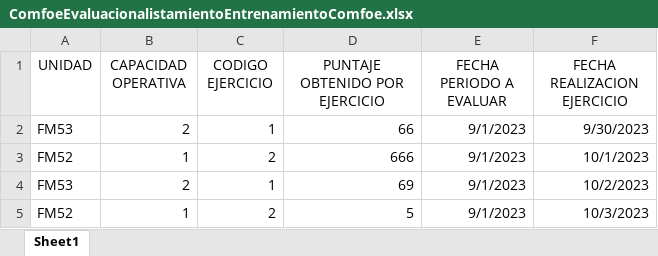
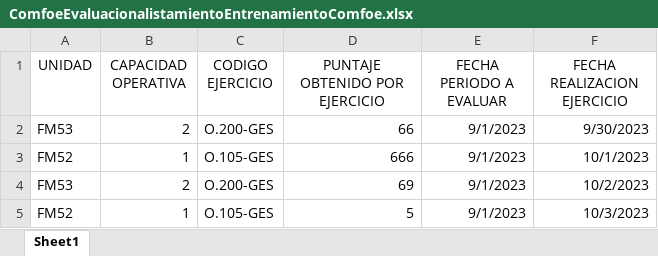
Before and after one commit to Martinweschevargas/siesmar, an Excel workbook: WebApplication3/wwwroot/Formatos/ComfoeEvaluacionalistamientoEntrenamientoComfoe.xlsx, sheet Sheet1, drawn as a sheet; values as stored, in another font and other column widths than the file's, no borders; the diff names each change by its address in the sheet, - before the commit and + after, or states it on an @@ line.

Commit message:
COMFOE OK

```diff
--- a/WebApplication3/wwwroot/Formatos/ComfoeEvaluacionalistamientoEntrenamientoComfoe.xlsx (sheet Sheet1)
+++ b/WebApplication3/wwwroot/Formatos/ComfoeEvaluacionalistamientoEntrenamientoComfoe.xlsx (sheet Sheet1)
-C2 (CODIGO EJERCICIO): 1
+C2 (CODIGO EJERCICIO): O.200-GES
-C3 (CODIGO EJERCICIO): 2
+C3 (CODIGO EJERCICIO): O.105-GES
-C4 (CODIGO EJERCICIO): 1
+C4 (CODIGO EJERCICIO): O.200-GES
-C5 (CODIGO EJERCICIO): 2
+C5 (CODIGO EJERCICIO): O.105-GES
```
Also changed, not shown: 33 other files.
